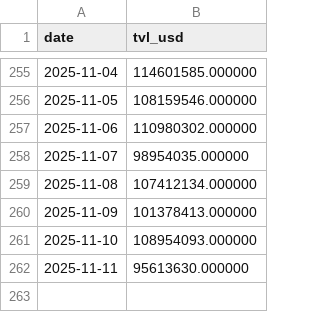
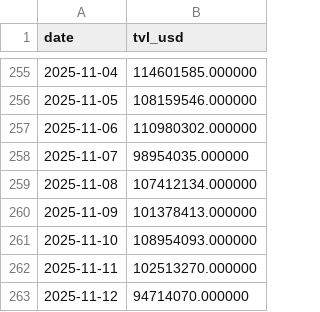
Before and after one commit to ktabes/dune-hypurrfi-analytics, a CSV file: data/hypurrfi_tvl.csv, drawn as a sheet; only a part is shown, gaps mark what is left out.

```diff
--- a/data/hypurrfi_tvl.csv
+++ b/data/hypurrfi_tvl.csv
@@ -261,2 +261,3 @@ date,tvl_usd
 2025-11-10,108954093.000000
-2025-11-11,95613630.000000
+2025-11-11,102513270.000000
+2025-11-12,94714070.000000
```
Also changed, not shown: data/hypurrfi_revenue.csv, 2 other files.
